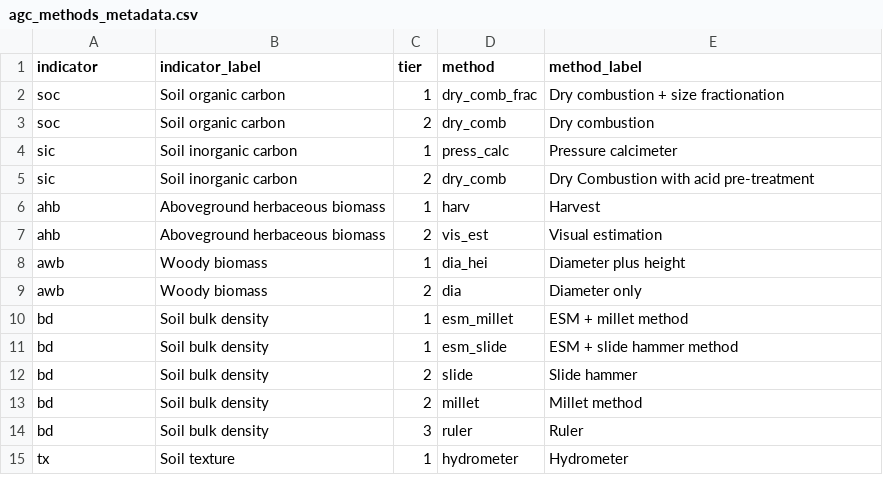
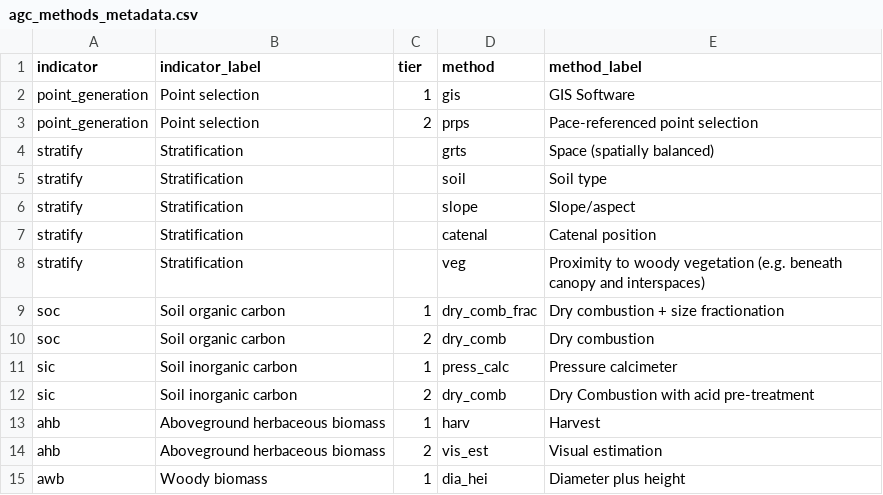
Before and after one commit to pointblue/AgC, a CSV file: agc_methods_metadata.csv, drawn as a sheet; only a part is shown; the shorter side is filled out with more unchanged rows.

Commit message:
Add point generation and stratification levels

```diff
--- a/agc_methods_metadata.csv
+++ b/agc_methods_metadata.csv
@@ -1,2 +1,9 @@
 indicator,indicator_label,tier,method,method_label
+point_generation,Point selection,1,gis,GIS Software
+point_generation,Point selection,2,prps,Pace-referenced point selection
+stratify,Stratification,,grts,Space (spatially balanced)
+stratify,Stratification,,soil,Soil type
+stratify,Stratification,,slope,Slope/aspect
+stratify,Stratification,,catenal,Catenal position
+stratify,Stratification,,veg,Proximity to woody vegetation (e.g. beneath canopy and interspaces)
 soc,Soil organic carbon,1,dry_comb_frac,Dry combustion + size fractionation
```
